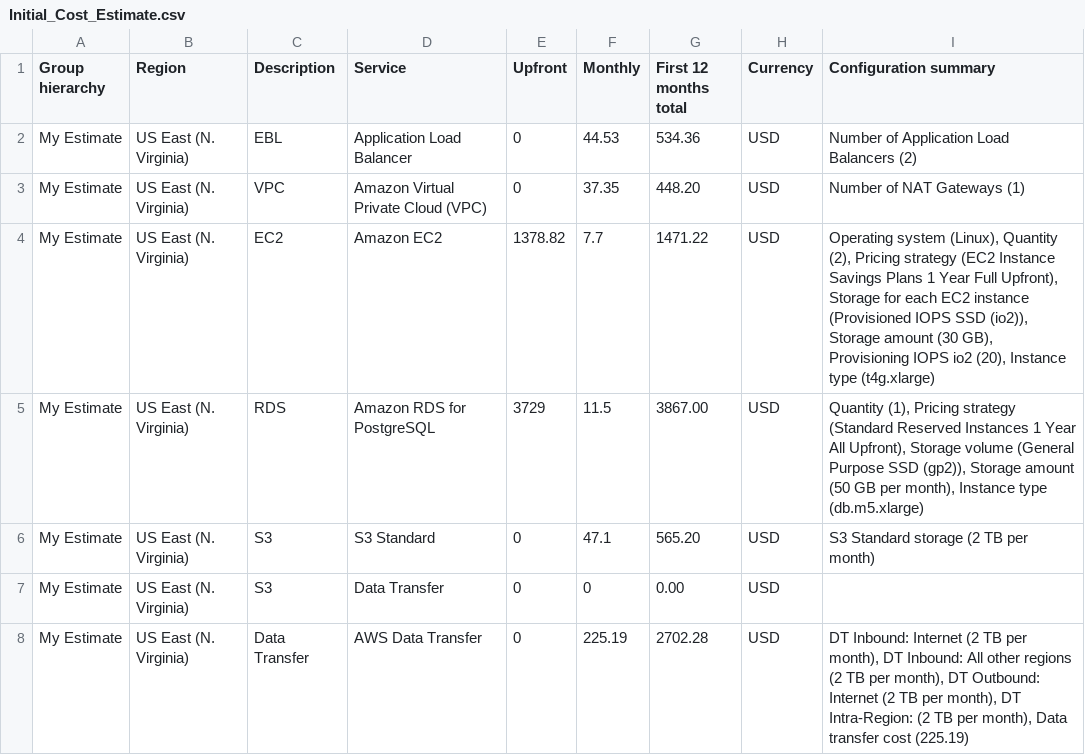
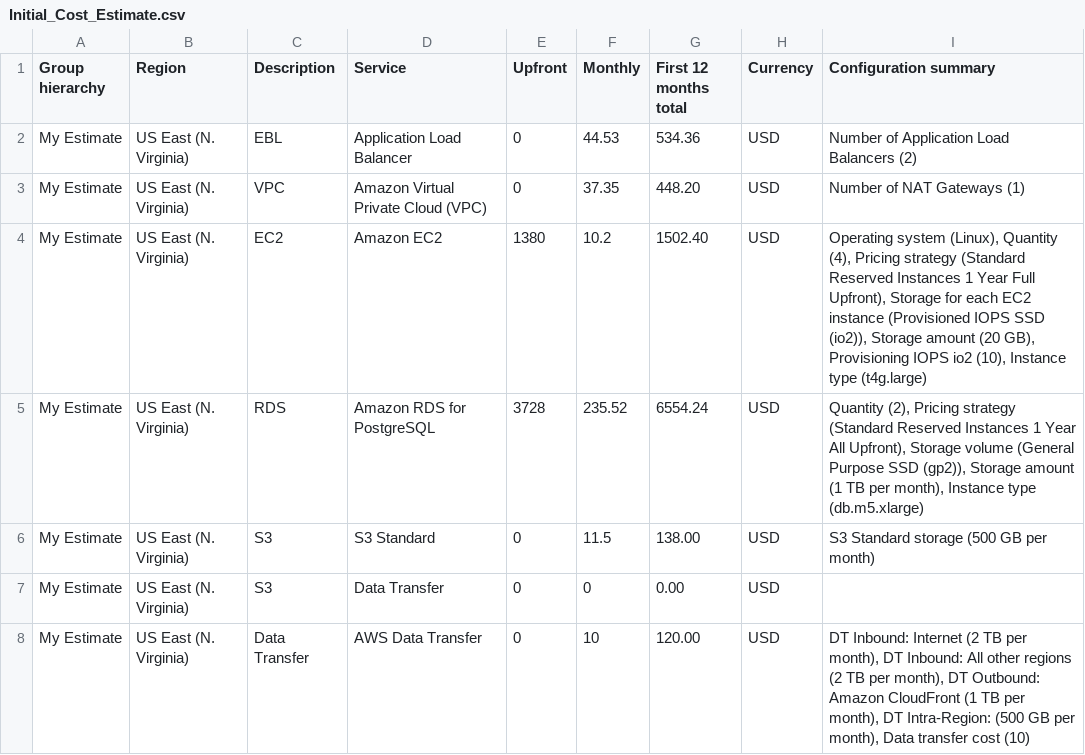
Before and after one commit to DeshErBojhaa/aws_optimize_for_cost, a CSV file: Initial_Cost_Estimate.csv, drawn as a sheet.

```diff
--- a/Initial_Cost_Estimate.csv
+++ b/Initial_Cost_Estimate.csv
@@ -3,6 +3,6 @@ My Estimate,US East (N. Virginia),EBL,Application Load Balancer,0,44.53,534.36,U
 My Estimate,US East (N. Virginia),VPC,Amazon Virtual Private Cloud (VPC),0,37.35,448.20,USD,Number of NAT Gateways (1)
-My Estimate,US East (N. Virginia),EC2,Amazon EC2,1378.82,7.7,1471.22,USD,"Operating system (Linux), Quantity (2), Pricing strategy (EC2 Instance Savings Plans 1 Year Full Upfront), Storage for each EC2 instance (Provisioned IOPS SSD (io2)), Storage amount (30 GB), Provisioning IOPS io2 (20), Instance type (t4g.xlarge)"
-My Estimate,US East (N. Virginia),RDS,Amazon RDS for PostgreSQL,3729,11.5,3867.00,USD,"Quantity (1), Pricing strategy (Standard Reserved Instances 1 Year All Upfront), Storage volume (General Purpose SSD (gp2)), Storage amount (50 GB per month), Instance type (db.m5.xlarge)"
-My Estimate,US East (N. Virginia),S3,S3 Standard,0,47.1,565.20,USD,S3 Standard storage (2 TB per month)
+My Estimate,US East (N. Virginia),EC2,Amazon EC2,1380,10.2,1502.40,USD,"Operating system (Linux), Quantity (4), Pricing strategy (Standard Reserved Instances 1 Year Full Upfront), Storage for each EC2 instance (Provisioned IOPS SSD (io2)), Storage amount (20 GB), Provisioning IOPS io2 (10), Instance type (t4g.large)"
+My Estimate,US East (N. Virginia),RDS,Amazon RDS for PostgreSQL,3728,235.52,6554.24,USD,"Quantity (2), Pricing strategy (Standard Reserved Instances 1 Year All Upfront), Storage volume (General Purpose SSD (gp2)), Storage amount (1 TB per month), Instance type (db.m5.xlarge)"
+My Estimate,US East (N. Virginia),S3,S3 Standard,0,11.5,138.00,USD,S3 Standard storage (500 GB per month)
 My Estimate,US East (N. Virginia),S3,Data Transfer,0,0,0.00,USD,
-My Estimate,US East (N. Virginia),Data Transfer,AWS Data Transfer,0,225.19,2702.28,USD,"DT Inbound: Internet (2 TB per month), DT Inbound: All other regions (2 TB per month), DT Outbound: Internet (2 TB per month), DT Intra-Region: (2 TB per month), Data transfer cost (225.19)"
+My Estimate,US East (N. Virginia),Data Transfer,AWS Data Transfer,0,10,120.00,USD,"DT Inbound: Internet (2 TB per month), DT Inbound: All other regions (2 TB per month), DT Outbound: Amazon CloudFront (1 TB per month), DT Intra-Region: (500 GB per month), Data transfer cost (10)"
```
Also changed, not shown: Increased_Cost_Estimate.csv, Reduced_Cost_Estimate.csv, 2 other files.
